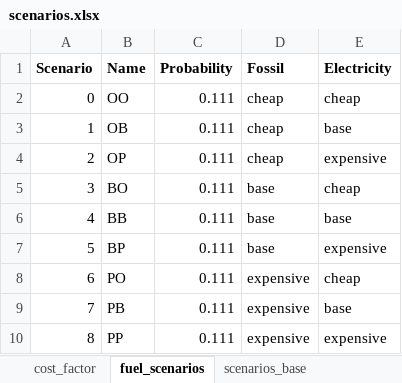
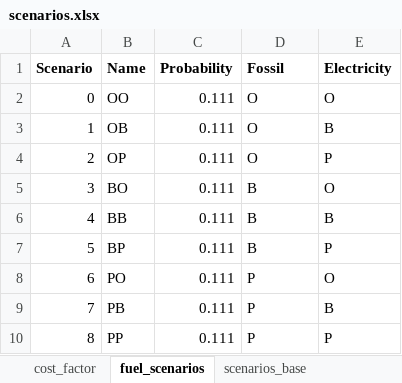
Before and after one commit to SteffenBakker/STraM_ntnu_development, an Excel workbook: Data/scenarios.xlsx, sheet fuel_scenarios, drawn as a sheet; values as stored, in another font and other column widths than the file's, no borders; the diff names each change by its address in the sheet, - before the commit and + after, or states it on an @@ line.

Commit message:
more scenario reading

```diff
--- a/Data/scenarios.xlsx (sheet fuel_scenarios)
+++ b/Data/scenarios.xlsx (sheet fuel_scenarios)
-D2:D4 (Fossil): cheap
+D2:D4 (Fossil): O
-E2 (Electricity): cheap
+E2 (Electricity): O
-E3 (Electricity): base
+E3 (Electricity): B
-E4 (Electricity): expensive
+E4 (Electricity): P
-D5:D7 (Fossil): base
+D5:D7 (Fossil): B
-E5 (Electricity): cheap
+E5 (Electricity): O
-E6 (Electricity): base
+E6 (Electricity): B
-E7 (Electricity): expensive
+E7 (Electricity): P
-D8:D10 (Fossil): expensive
+D8:D10 (Fossil): P
-E8 (Electricity): cheap
+E8 (Electricity): O
-E9 (Electricity): base
+E9 (Electricity): B
-E10 (Electricity): expensive
+E10 (Electricity): P
```
Also changed, not shown: sheet EV_scenario, 6 other files.
